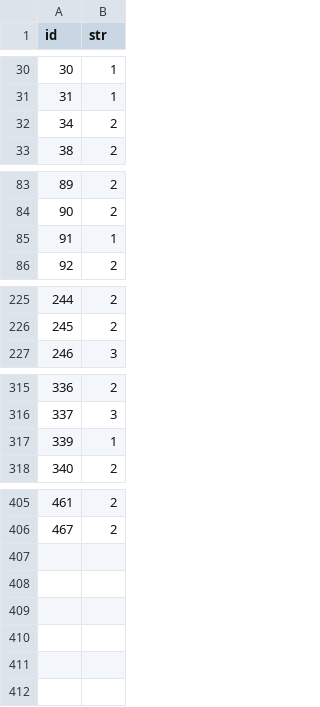
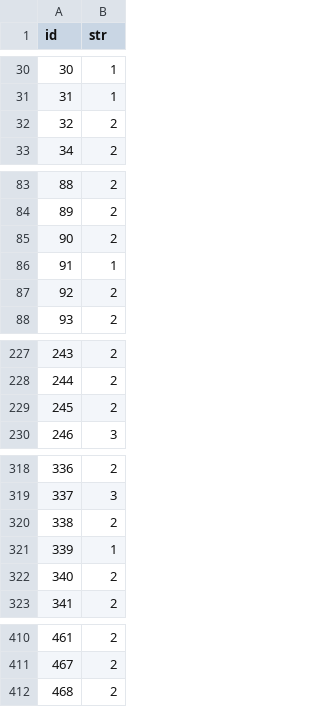
Before and after one commit to Ivanhan2018/MathTool, a CSV file: gaptool/RankR81.csv, drawn as a sheet; only a part is shown, gaps mark what is left out; the diff names each change by its address in the sheet, - before the commit and + after, or states it on an @@ line.

```diff
--- a/gaptool/RankR81.csv
+++ b/gaptool/RankR81.csv
@@ column A (id) renumbered between rows 32 and 324 @@
+row 85: 90 | 2
+row 87: 92 | 2
+row 229: 245 | 2
+row 320: 338 | 2
+row 322: 340 | 2
+row 412: 468 | 2
```
Also changed, not shown: gaptool/Q1R81.csv, gaptool/RingData.csv, 1 other file.
